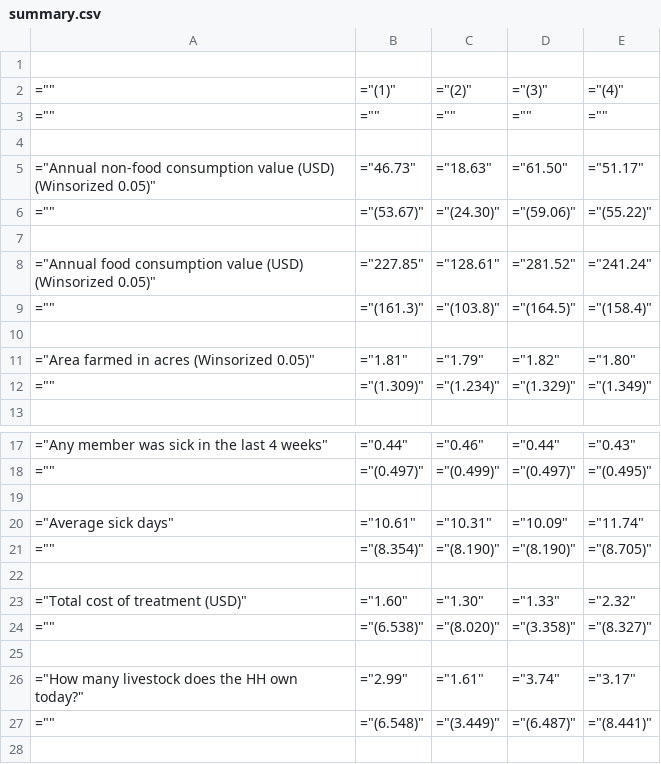
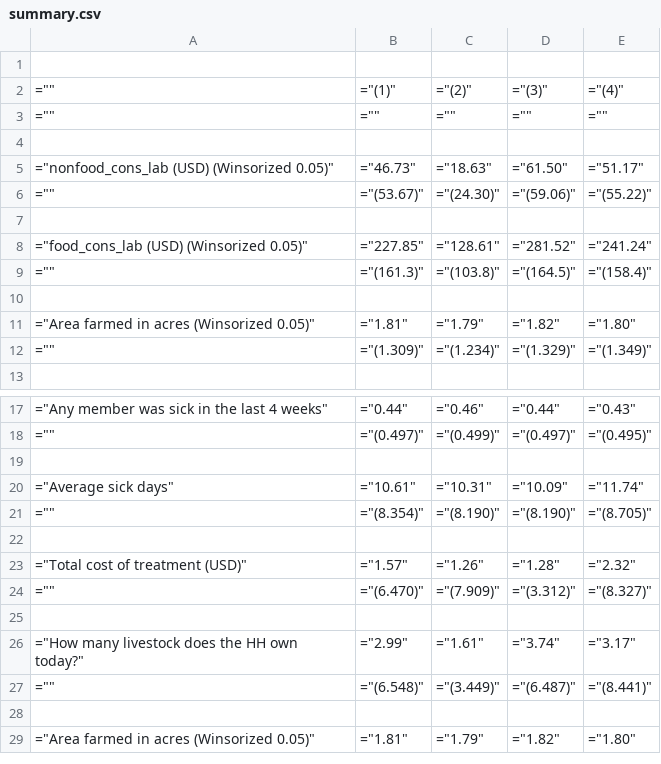
Before and after one commit to elainelei1211/rrf24_training_elaine, a CSV file: Stata/Outputs/summary.csv, drawn as a sheet; only a part is shown, gaps mark what is left out; the shorter side is filled out with more unchanged rows.

```diff
--- a/Stata/Outputs/summary.csv
+++ b/Stata/Outputs/summary.csv
@@ -4,6 +4,6 @@
 
-="Annual non-food consumption value (USD) (Winsorized 0.05)",="46.73",="18.63",="61.50",="51.17"
+="nonfood_cons_lab (USD) (Winsorized 0.05)",="46.73",="18.63",="61.50",="51.17"
 ="",="(53.67)",="(24.30)",="(59.06)",="(55.22)"
 
-="Annual food consumption value (USD) (Winsorized 0.05)",="227.85",="128.61",="281.52",="241.24"
+="food_cons_lab (USD) (Winsorized 0.05)",="227.85",="128.61",="281.52",="241.24"
 ="",="(161.3)",="(103.8)",="(164.5)",="(158.4)"
@@ -22,4 +22,4 @@
 
-="Total cost of treatment (USD)",="1.60",="1.30",="1.33",="2.32"
-="",="(6.538)",="(8.020)",="(3.358)",="(8.327)"
+="Total cost of treatment (USD)",="1.57",="1.26",="1.28",="2.32"
+="",="(6.470)",="(7.909)",="(3.312)",="(8.327)"
 
```
Also changed, not shown: 4 other files.
